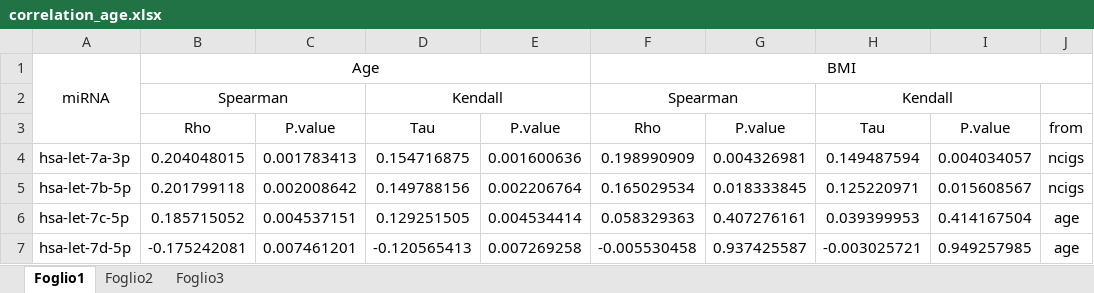
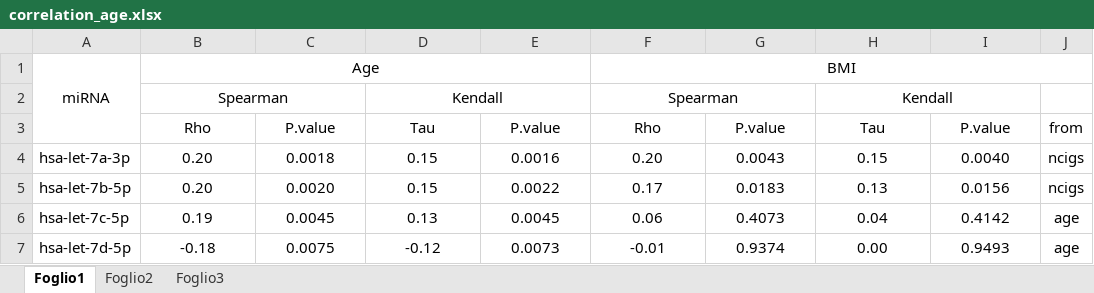
Before and after one commit to ame-gagliardi/stool, an Excel workbook: results/correlation_age.xlsx, sheet Foglio1, drawn as a sheet; only a part is shown; values as stored, in another font and other column widths than the file's, no borders; the diff covers the shown part only; the diff names each change by its address in the sheet, - before the commit and + after, or states it on an @@ line.

```diff
--- a/results/correlation_age.xlsx (sheet Foglio1)
+++ b/results/correlation_age.xlsx (sheet Foglio1)
-B4: 0.204048015
+B4: 0.20
-C4: 0.001783413
+C4: 0.0018
-D4: 0.154716875
+D4: 0.15
-E4: 0.001600636
+E4: 0.0016
-F4: 0.198990909
+F4: 0.20
-G4: 0.004326981
+G4: 0.0043
-H4: 0.149487594
+H4: 0.15
-I4: 0.004034057
+I4: 0.0040
-B5: 0.201799118
+B5: 0.20
-C5: 0.002008642
+C5: 0.0020
-D5: 0.149788156
+D5: 0.15
-E5: 0.002206764
+E5: 0.0022
-F5: 0.165029534
+F5: 0.17
-G5: 0.018333845
+G5: 0.0183
-H5: 0.125220971
+H5: 0.13
-I5: 0.015608567
+I5: 0.0156
-B6: 0.185715052
+B6: 0.19
-C6: 0.004537151
+C6: 0.0045
-D6: 0.129251505
+D6: 0.13
-E6: 0.004534414
+E6: 0.0045
-F6: 0.058329363
+F6: 0.06
-G6: 0.407276161
+G6: 0.4073
-H6: 0.039399953
+H6: 0.04
-I6: 0.414167504
+I6: 0.4142
-B7: -0.175242081
+B7: -0.18
-C7: 0.007461201
+C7: 0.0075
-D7: -0.120565413
+D7: -0.12
-E7: 0.007269258
+E7: 0.0073
-F7: -0.005530458
+F7: -0.01
-G7: 0.937425587
+G7: 0.9374
-H7: -0.003025721
+H7: 0.00
-I7: 0.949257985
+I7: 0.9493
```
Also changed, not shown: 1296 edited cells elsewhere in this sheet, 37 other files.
